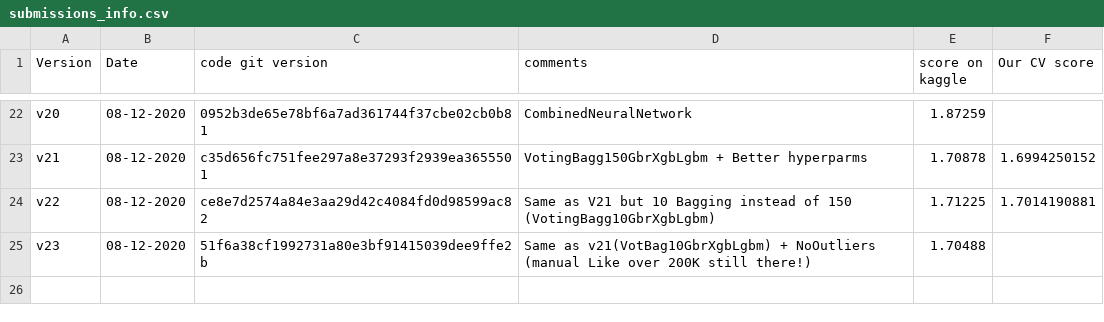
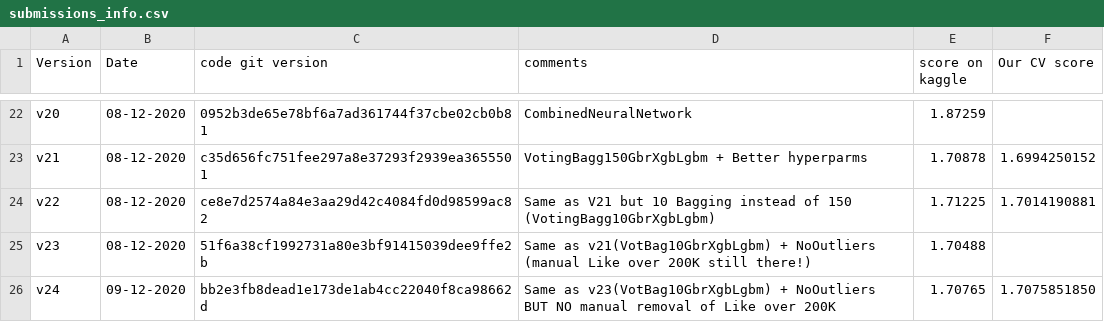
Before and after one commit to aelimame/DataScienceProject, a CSV file: submissions/submissions_info.csv, drawn as a sheet; only a part is shown, gaps mark what is left out.

Commit message:
Added submission V24 (Score 1.70765)

```diff
--- a/submissions/submissions_info.csv
+++ b/submissions/submissions_info.csv
@@ -25 +25,2 @@ v22, 08-12-2020,ce8e7d2574a84e3aa29d42c4084fd0d98599ac82,"Same as V21 but 10 Bag
 v23, 08-12-2020,51f6a38cf1992731a80e3bf91415039dee9ffe2b,"Same as v21(VotBag10GbrXgbLgbm) + NoOutliers (manual Like over 200K still there!)", 1.70488,
+v24, 09-12-2020,bb2e3fb8dead1e173de1ab4cc22040f8ca98662d,"Same as v23(VotBag10GbrXgbLgbm) + NoOutliers BUT NO manual removal of Like over 200K", 1.70765, 1.7075851850
```
Also changed, not shown: 1 other file.
